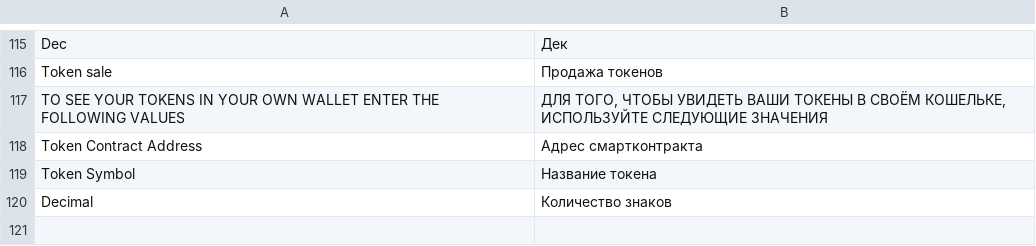
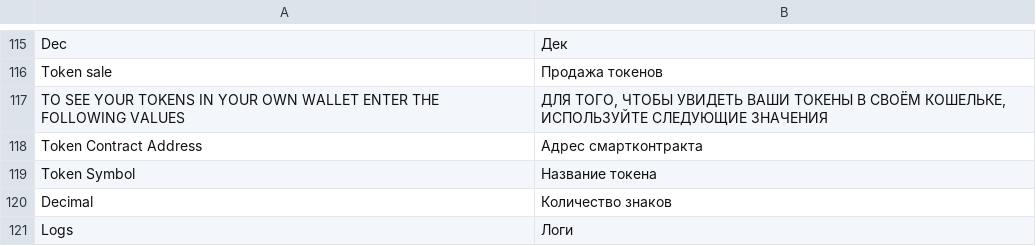
Before and after one commit to aliimran84/cryptaur-web-server, a CSV file: core/engine/translations/ru.csv, drawn as a sheet; only a part is shown, gaps mark what is left out.

```diff
--- a/core/engine/translations/ru.csv
+++ b/core/engine/translations/ru.csv
@@ -120 +120,2 @@ Token Symbol,Название токена
 Decimal,Количество знаков
+Logs,Логи
```
Also changed, not shown: core/engine/translations/en.csv, 8 other files.
